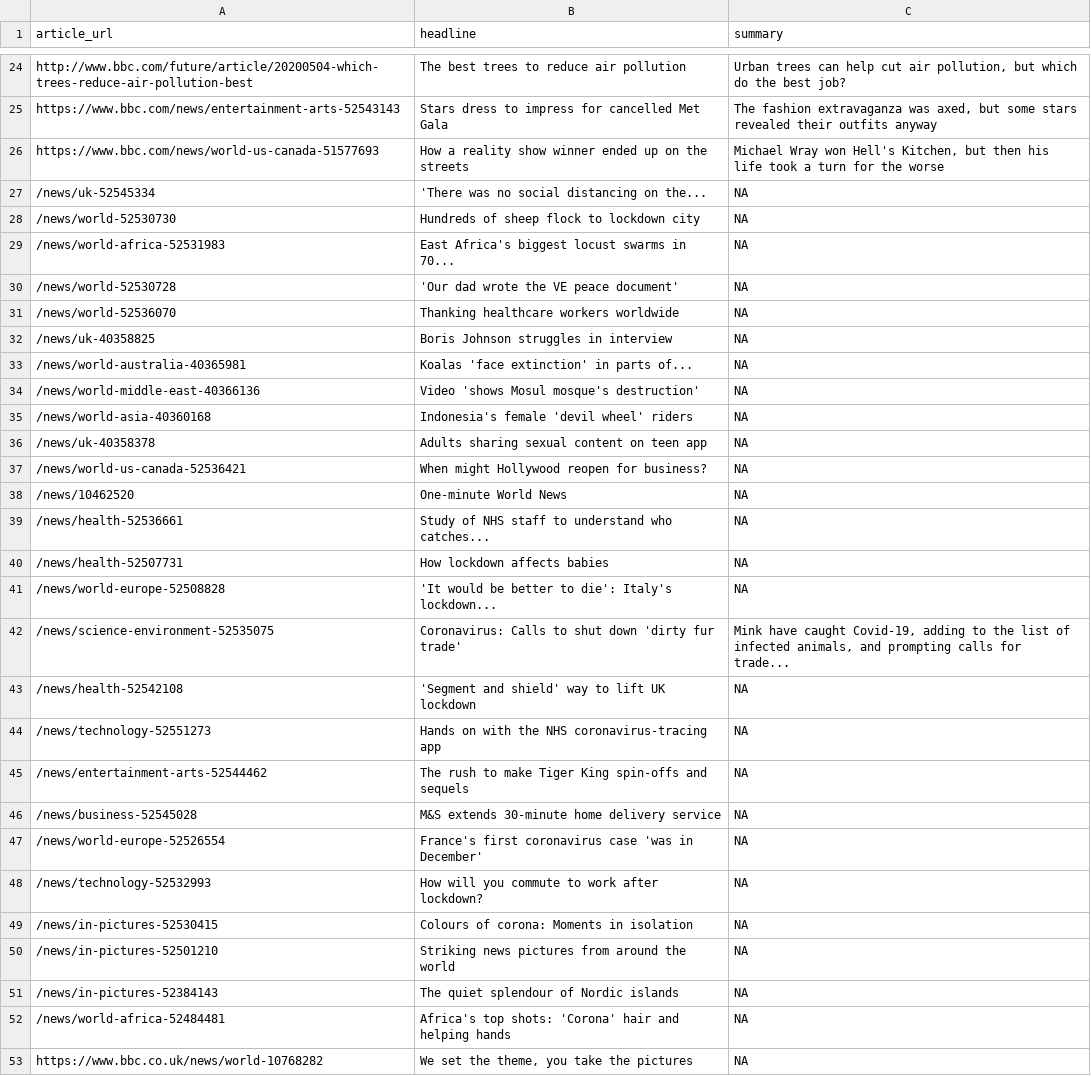
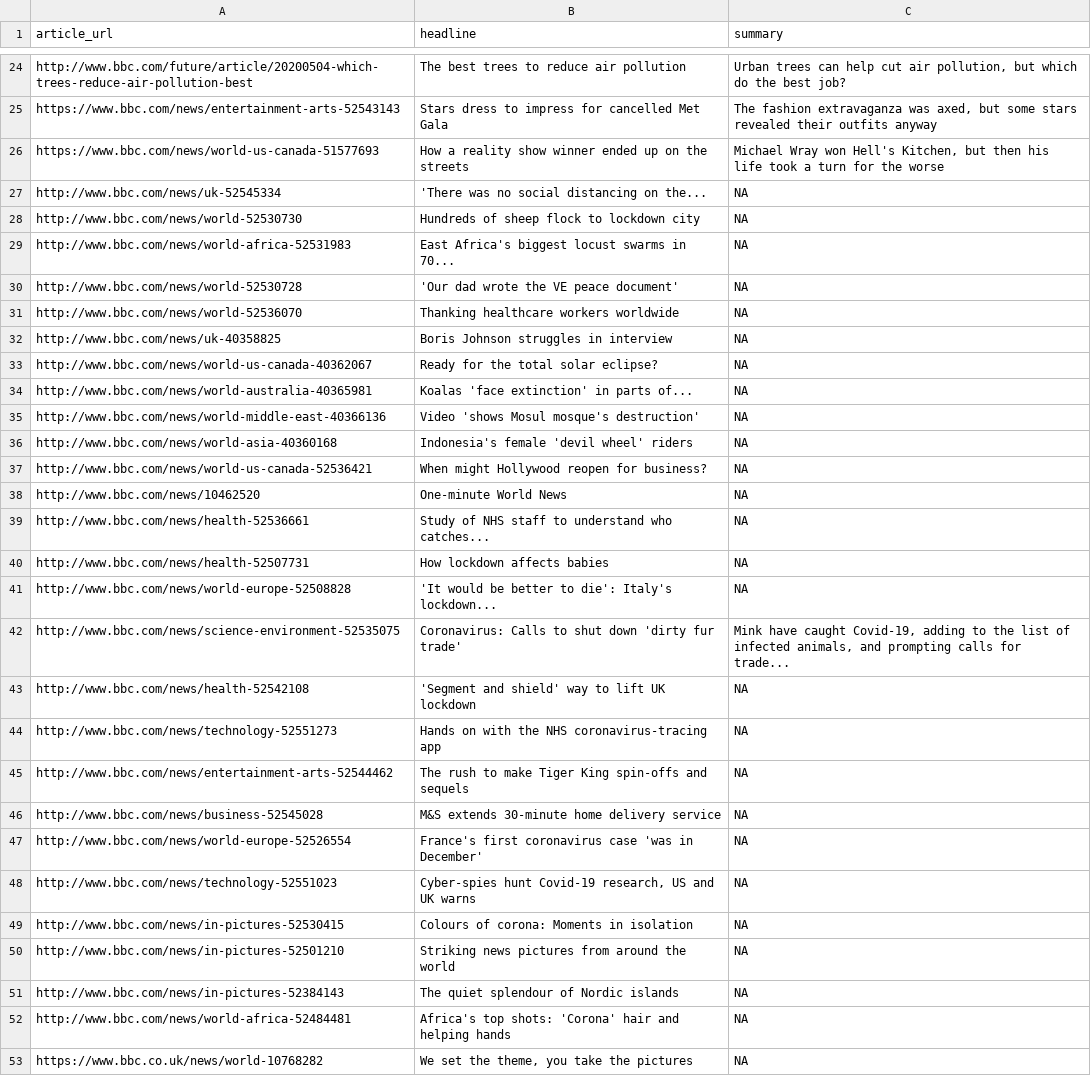
Before and after one commit to melmliles/News-Crawler-with-Scrapy, a CSV file: bbc_news/bbc.csv, drawn as a sheet; only a part is shown, gaps mark what is left out; the diff covers the shown part only.

Commit message:
Add http://www.bbc.com to incomplete URL

```diff
--- a/bbc_news/bbc.csv
+++ b/bbc_news/bbc.csv
@@ -26,28 +26,28 @@ https://www.bbc.com/news/entertainment-arts-52543143,Stars dress to impress for
 https://www.bbc.com/news/world-us-canada-51577693,How a reality show winner ended up on the streets,"Michael Wray won Hell's Kitchen, but then his life took a turn for the worse"
-/news/uk-52545334,'There was no social distancing on the...,NA
-/news/world-52530730,Hundreds of sheep flock to lockdown city,NA
-/news/world-africa-52531983,East Africa's biggest locust swarms in 70...,NA
-/news/world-52530728,'Our dad wrote the VE peace document',NA
-/news/world-52536070,Thanking healthcare workers worldwide,NA
-/news/uk-40358825,Boris Johnson struggles in interview,NA
-/news/world-australia-40365981,Koalas 'face extinction' in parts of...,NA
-/news/world-middle-east-40366136,Video 'shows Mosul mosque's destruction',NA
-/news/world-asia-40360168,Indonesia's female 'devil wheel' riders,NA
-/news/uk-40358378,Adults sharing sexual content on teen app,NA
-/news/world-us-canada-52536421,When might Hollywood reopen for business?,NA
-/news/10462520,One-minute World News,NA
-/news/health-52536661,Study of NHS staff to understand who catches...,NA
-/news/health-52507731,How lockdown affects babies,NA
-/news/world-europe-52508828,'It would be better to die': Italy's lockdown...,NA
-/news/science-environment-52535075,Coronavirus: Calls to shut down 'dirty fur trade',"Mink have caught Covid-19, adding to the list of infected animals, and prompting calls for trade..."
-/news/health-52542108,'Segment and shield' way to lift UK lockdown,NA
-/news/technology-52551273,Hands on with the NHS coronavirus-tracing app,NA
-/news/entertainment-arts-52544462,The rush to make Tiger King spin-offs and sequels,NA
-/news/business-52545028,M&S extends 30-minute home delivery service,NA
-/news/world-europe-52526554,France's first coronavirus case 'was in December',NA
-/news/technology-52532993,How will you commute to work after lockdown?,NA
-/news/in-pictures-52530415,Colours of corona: Moments in isolation,NA
-/news/in-pictures-52501210,Striking news pictures from around the world,NA
-/news/in-pictures-52384143,The quiet splendour of Nordic islands,NA
-/news/world-africa-52484481,Africa's top shots: 'Corona' hair and helping hands,NA
+http://www.bbc.com/news/uk-52545334,'There was no social distancing on the...,NA
+http://www.bbc.com/news/world-52530730,Hundreds of sheep flock to lockdown city,NA
+http://www.bbc.com/news/world-africa-52531983,East Africa's biggest locust swarms in 70...,NA
+http://www.bbc.com/news/world-52530728,'Our dad wrote the VE peace document',NA
+http://www.bbc.com/news/world-52536070,Thanking healthcare workers worldwide,NA
+http://www.bbc.com/news/uk-40358825,Boris Johnson struggles in interview,NA
+http://www.bbc.com/news/world-us-canada-40362067,Ready for the total solar eclipse?,NA
+http://www.bbc.com/news/world-australia-40365981,Koalas 'face extinction' in parts of...,NA
+http://www.bbc.com/news/world-middle-east-40366136,Video 'shows Mosul mosque's destruction',NA
+http://www.bbc.com/news/world-asia-40360168,Indonesia's female 'devil wheel' riders,NA
+http://www.bbc.com/news/world-us-canada-52536421,When might Hollywood reopen for business?,NA
+http://www.bbc.com/news/10462520,One-minute World News,NA
+http://www.bbc.com/news/health-52536661,Study of NHS staff to understand who catches...,NA
+http://www.bbc.com/news/health-52507731,How lockdown affects babies,NA
+http://www.bbc.com/news/world-europe-52508828,'It would be better to die': Italy's lockdown...,NA
+http://www.bbc.com/news/science-environment-52535075,Coronavirus: Calls to shut down 'dirty fur trade',"Mink have caught Covid-19, adding to the list of infected animals, and prompting calls for trade..."
+http://www.bbc.com/news/health-52542108,'Segment and shield' way to lift UK lockdown,NA
+http://www.bbc.com/news/technology-52551273,Hands on with the NHS coronavirus-tracing app,NA
+http://www.bbc.com/news/entertainment-arts-52544462,The rush to make Tiger King spin-offs and sequels,NA
+http://www.bbc.com/news/business-52545028,M&S extends 30-minute home delivery service,NA
+http://www.bbc.com/news/world-europe-52526554,France's first coronavirus case 'was in December',NA
+http://www.bbc.com/news/technology-52551023,"Cyber-spies hunt Covid-19 research, US and UK warns",NA
+http://www.bbc.com/news/in-pictures-52530415,Colours of corona: Moments in isolation,NA
+http://www.bbc.com/news/in-pictures-52501210,Striking news pictures from around the world,NA
+http://www.bbc.com/news/in-pictures-52384143,The quiet splendour of Nordic islands,NA
+http://www.bbc.com/news/world-africa-52484481,Africa's top shots: 'Corona' hair and helping hands,NA
 https://www.bbc.co.uk/news/world-10768282,"We set the theme, you take the pictures",NA
```
Also changed, not shown: 12 edited cells elsewhere in this file, 2 other files.
